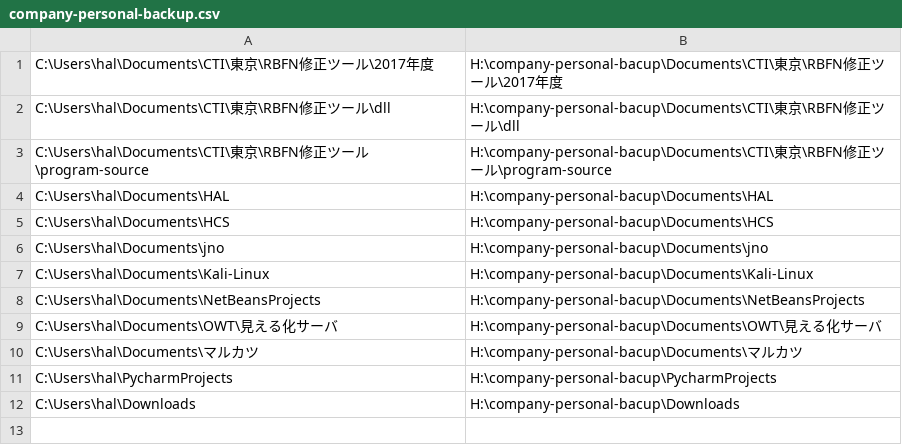
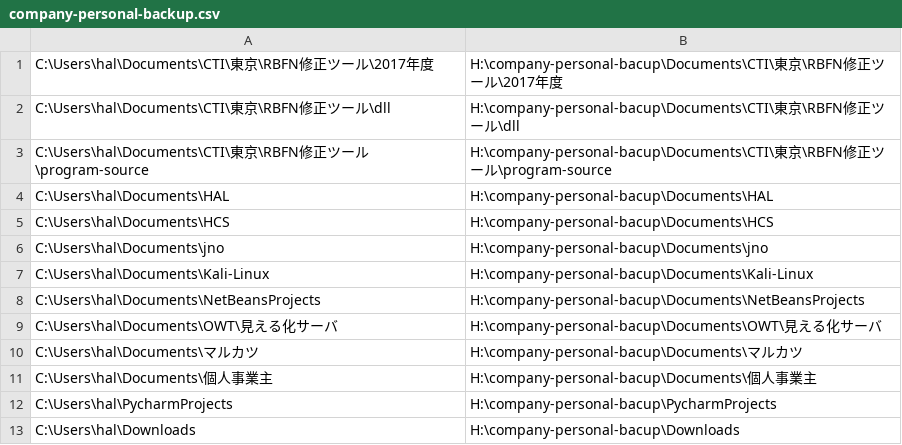
Before and after one commit to madwolf666/chappy, a CSV file: automatic/operation-file/company-personal-backup.csv, drawn as a sheet; the diff names each change by its address in the sheet, - before the commit and + after, or states it on an @@ line.

Commit message:
2017.12.05

```diff
--- a/automatic/operation-file/company-personal-backup.csv
+++ b/automatic/operation-file/company-personal-backup.csv
+row 11: C:\Users\hal\Documents\個人事業主 | H:\company-personal-bacup\Documents\個人事業主
```
